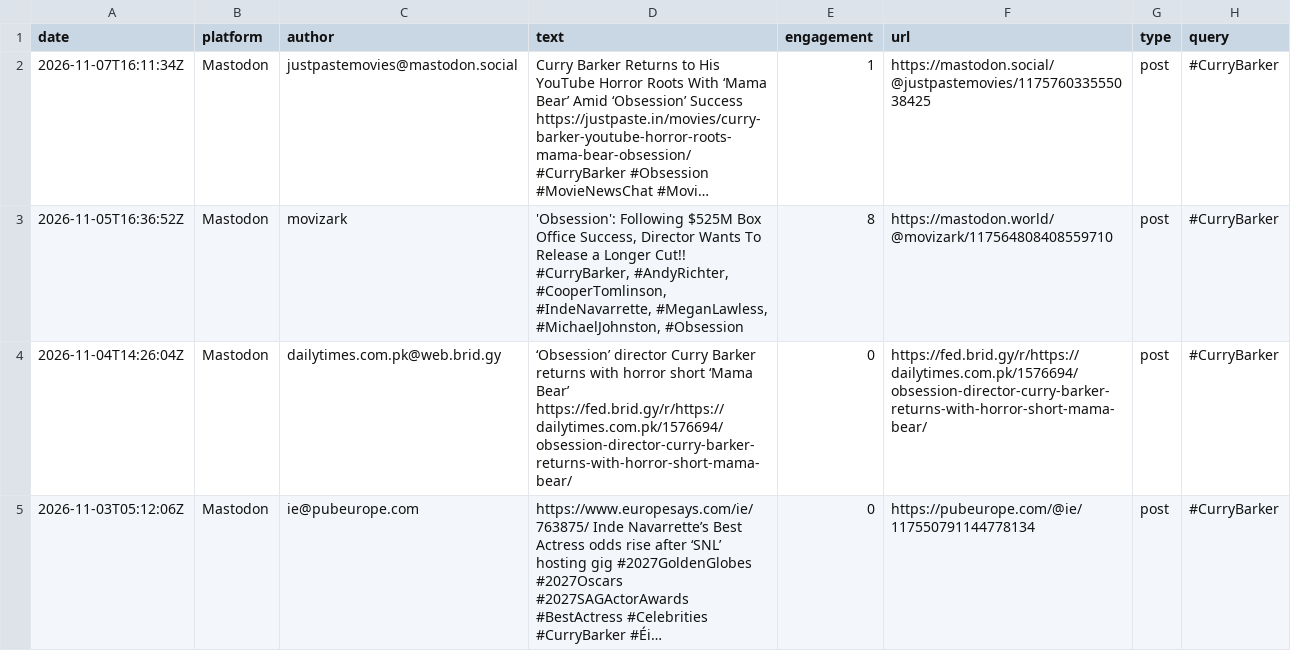
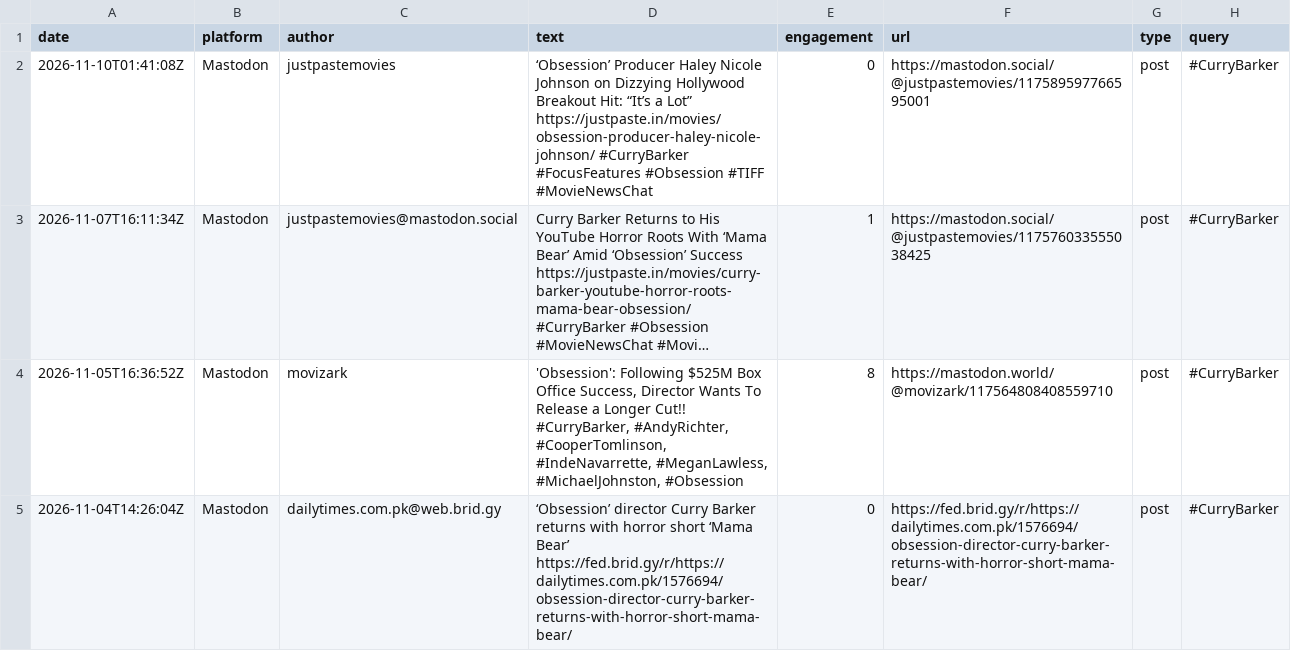
Before and after one commit to jmurphy328-code/Social-listening, a CSV file: data/obsession/posts.csv, drawn as a sheet; only a part is shown; the shorter side is filled out with more unchanged rows; long unchanged cells end in …; the diff names each change by its address in the sheet, - before the commit and + after, or states it on an @@ line.

```diff
--- a/data/obsession/posts.csv
+++ b/data/obsession/posts.csv
+row 2: 2026-11-10T01:41:08Z | Mastodon | justpastemovies | ‘Obsession’ Producer Haley Nicole Johnson on Dizzying Hollywood Breakout Hit: “It’s a Lot” https://justpaste.in/movies/obsession-producer-haley-nicole-johnson/ #CurryBarker #FocusFeatures #Obsession #TIFF #MovieNewsChat | 0 | https://mastodon.social/@justpastemovies/117589597766595001 | post | #CurryBarker
```
Also changed, not shown: data/obsession/pageviews.csv, data/spider-man-brand-new-day/pageviews.csv, 7 other files.
